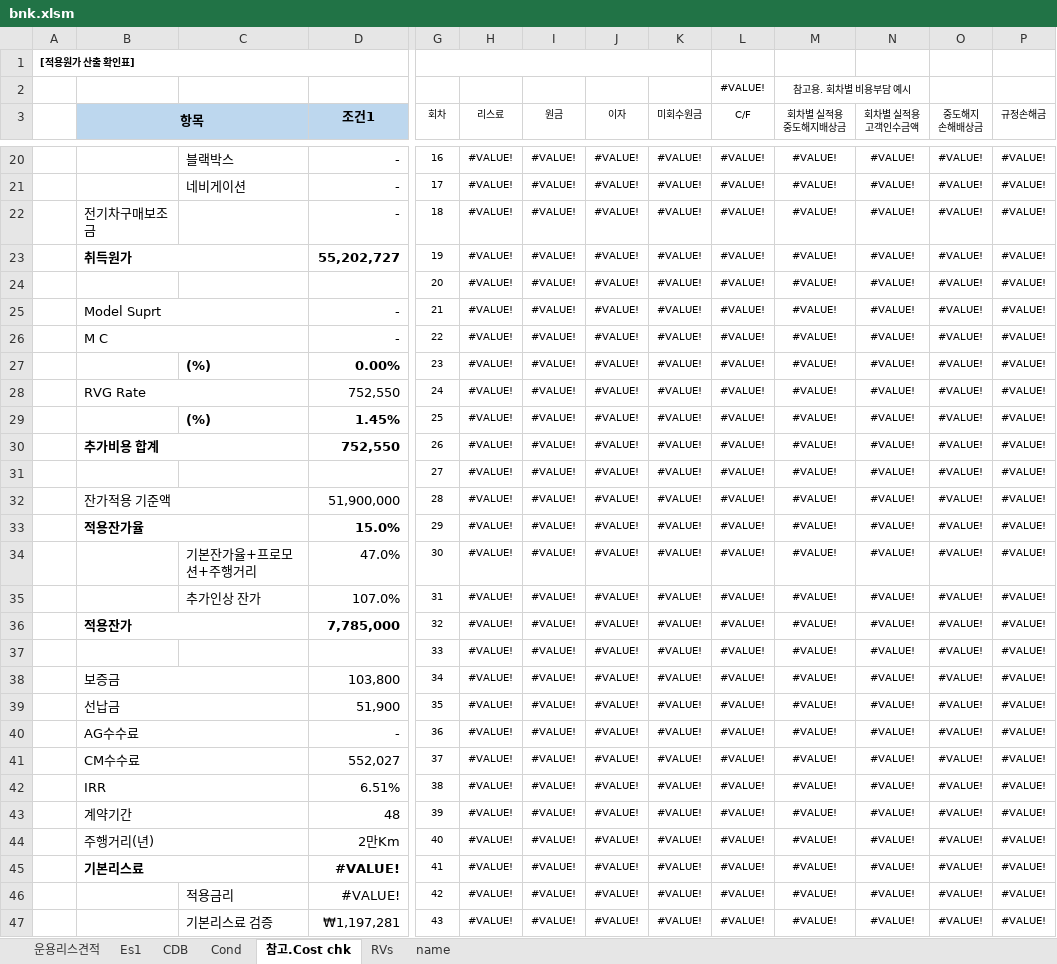
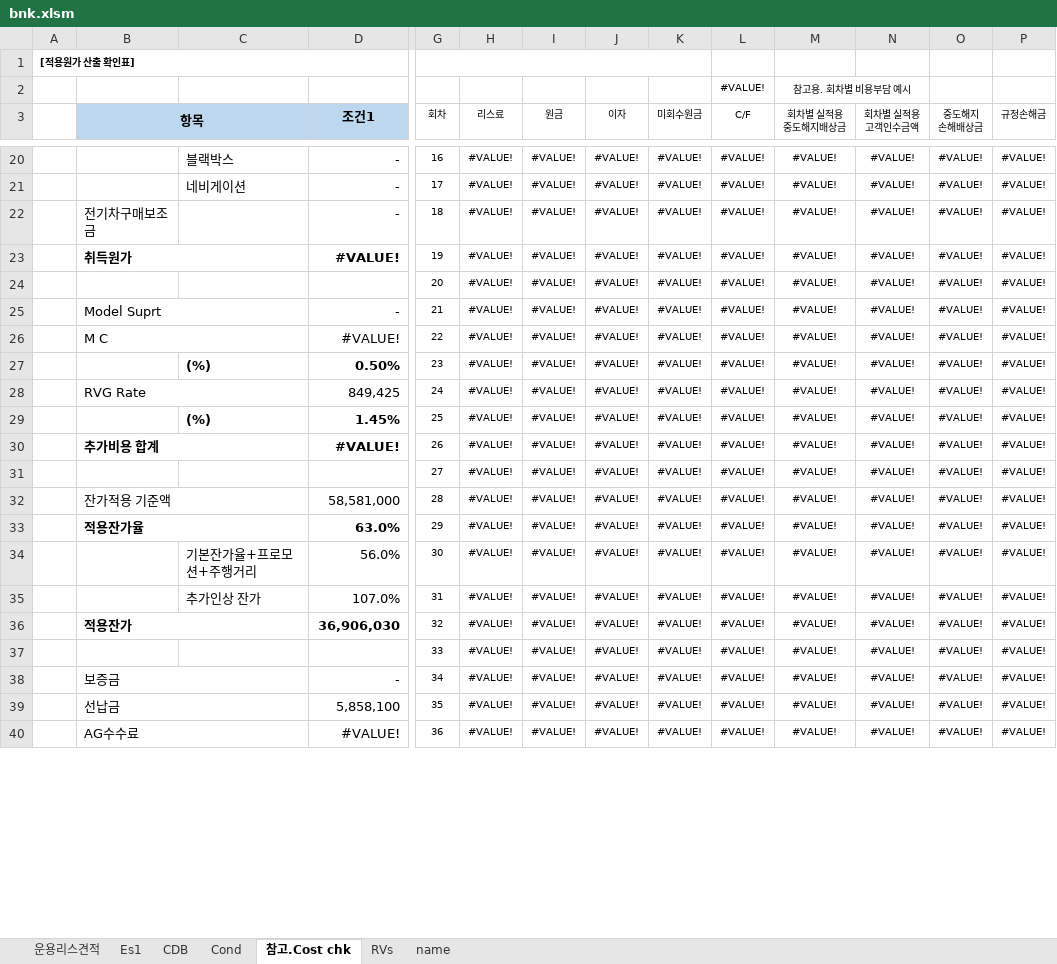
Before and after one commit to KyoungsupShin/carleasing, an Excel workbook: log/bnk.xlsm, sheet 참고.Cost chk, drawn as a sheet; only a part is shown, gaps mark what is left out; values as stored, in another font and other column widths than the file's, no borders; removed rows and columns are numbered as before the commit, all else as after; rows hold the shown columns only; the diff covers the shown part only; the diff names each change by its address in the sheet, - before the commit and + after, or states it on an @@ line.

```diff
--- a/log/bnk.xlsm (sheet 참고.Cost chk)
+++ b/log/bnk.xlsm (sheet 참고.Cost chk)
-D23 (조건1): 55,202,727
+D23 (조건1): #VALUE!
-D26 (조건1): -
+D26 (조건1): #VALUE!
-D27 (조건1): 0.00%
+D27 (조건1): 0.50%
-D28 (조건1): 752,550
+D28 (조건1): 849,425
-D30 (조건1): 752,550
+D30 (조건1): #VALUE!
-D32 (조건1): 51,900,000
+D32 (조건1): 58,581,000
-D33 (조건1): 15.0%
+D33 (조건1): 63.0%
-D34 (조건1): 47.0%
+D34 (조건1): 56.0%
-D36 (조건1): 7,785,000
+D36 (조건1): 36,906,030
-D38 (조건1): 103,800
+D38 (조건1): -
-D39 (조건1): 51,900
+D39 (조건1): 5,858,100
-D40 (조건1): -
+D40 (조건1): #VALUE!
-row 41:  | CM수수료 |  | 552,027 | 37 | #VALUE! | #VALUE! | #VALUE! | #VALUE! | #VALUE! | #VALUE! | #VALUE! | #VALUE! | #VALUE!
-row 42:  | IRR |  | 6.51% | 38 | #VALUE! | #VALUE! | #VALUE! | #VALUE! | #VALUE! | #VALUE! | #VALUE! | #VALUE! | #VALUE!
-row 43:  | 계약기간 |  | 48 | 39 | #VALUE! | #VALUE! | #VALUE! | #VALUE! | #VALUE! | #VALUE! | #VALUE! | #VALUE! | #VALUE!
-row 44:  | 주행거리(년) |  | 2만Km | 40 | #VALUE! | #VALUE! | #VALUE! | #VALUE! | #VALUE! | #VALUE! | #VALUE! | #VALUE! | #VALUE!
-row 45:  | 기본리스료 |  | #VALUE! | 41 | #VALUE! | #VALUE! | #VALUE! | #VALUE! | #VALUE! | #VALUE! | #VALUE! | #VALUE! | #VALUE!
-row 46:  |  | 적용금리 | #VALUE! | 42 | #VALUE! | #VALUE! | #VALUE! | #VALUE! | #VALUE! | #VALUE! | #VALUE! | #VALUE! | #VALUE!
-row 47:  |  | 기본리스료 검증 | ₩1,197,281 | 43 | #VALUE! | #VALUE! | #VALUE! | #VALUE! | #VALUE! | #VALUE! | #VALUE! | #VALUE! | #VALUE!
```
Also changed, not shown: 12 added rows, 5 removed rows, 9 edited cells and cell formats elsewhere in this sheet, sheet Es1, sheet 운용리스견적, 14 other files.
